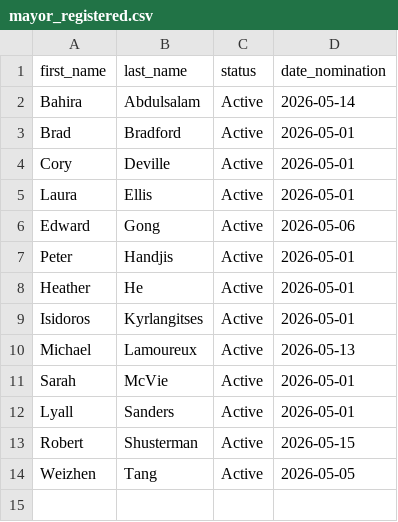
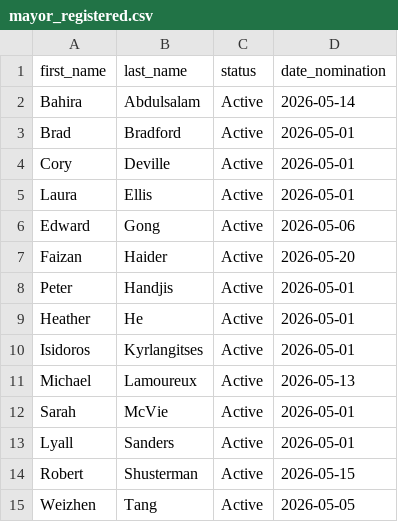
Before and after one commit to alexwolson/toronto-election-poll-tracker-data, a CSV file: data/processed/mayor_registered.csv, drawn as a sheet.

```diff
--- a/data/processed/mayor_registered.csv
+++ b/data/processed/mayor_registered.csv
@@ -6,2 +6,3 @@ Laura,Ellis,Active,2026-05-01
 Edward,Gong,Active,2026-05-06
+Faizan,Haider,Active,2026-05-20
 Peter,Handjis,Active,2026-05-01
```
Also changed, not shown: data/processed/challengers.csv, data/processed/coattail_adjustments.csv, 21 other files.
